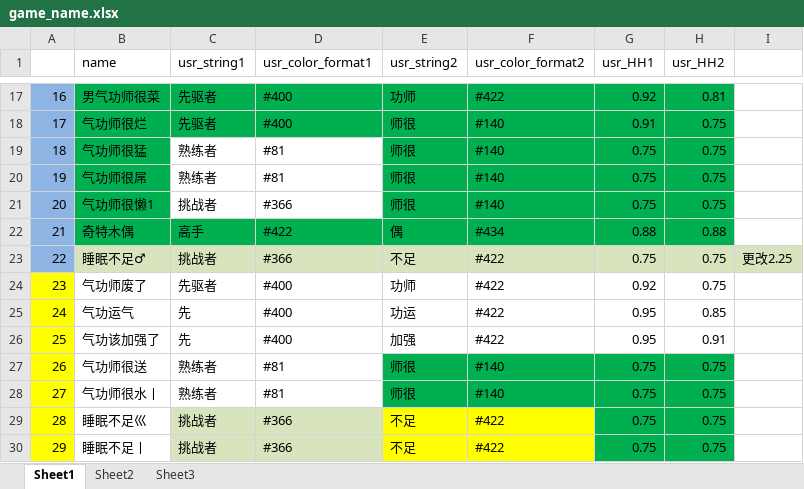
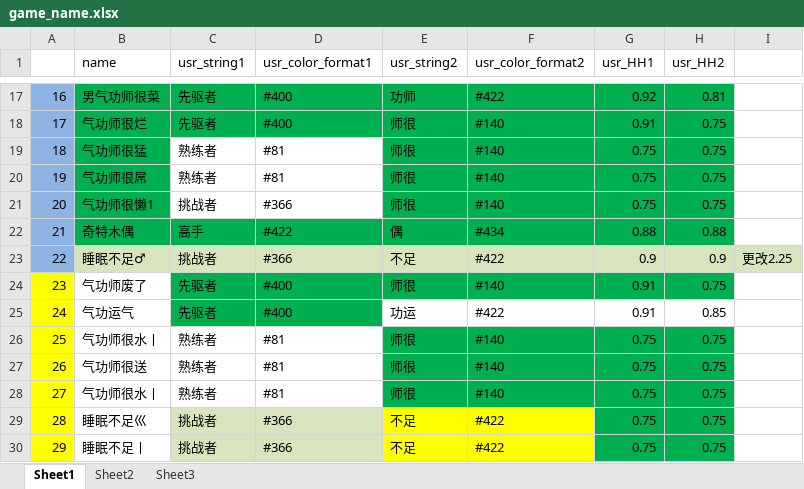
Before and after one commit to Lightman-yang/webdriver_new, an Excel workbook: lw/game_name.xlsx, sheet Sheet1, drawn as a sheet; only a part is shown, gaps mark what is left out; values as stored, in another font and other column widths than the file's, no borders; removed rows and columns are numbered as before the commit, all else as after; the diff names each change by its address in the sheet, - before the commit and + after, or states it on an @@ line.

```diff
--- a/lw/game_name.xlsx (sheet Sheet1)
+++ b/lw/game_name.xlsx (sheet Sheet1)
-G23 (usr_HH1): 0.75
+G23 (usr_HH1): 0.9
-H23 (usr_HH2): 0.75
+H23 (usr_HH2): 0.9
-C24:H24 fill: none
+C24:H24 fill: #00B050
-E24 (usr_string2): 功师
+E24 (usr_string2): 师很
-F24 (usr_color_format2): #422
+F24 (usr_color_format2): #140
-G24 (usr_HH1): 0.92
+G24 (usr_HH1): 0.91
-C25 (usr_string1): 先
+C25 (usr_string1): 先驱者
-C25:D25 fill: none
+C25:D25 fill: #00B050
-G25 (usr_HH1): 0.95
+G25 (usr_HH1): 0.91
-row 26: 25 | 气功该加强了 | 先 | #400 | 加强 | #422 | 0.95 | 0.91
+row 26: 25 | 气功师很水丨 | 熟练者 | #81 | 师很 | #140 | 0.75 | 0.75
```
Also changed, not shown: 2 other files.
